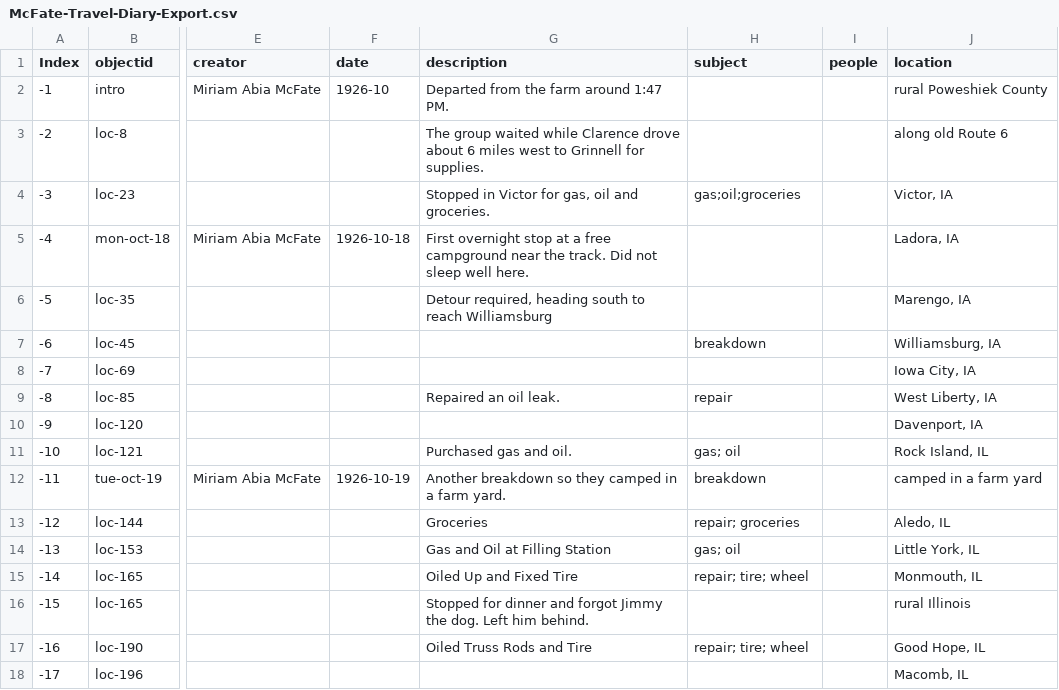
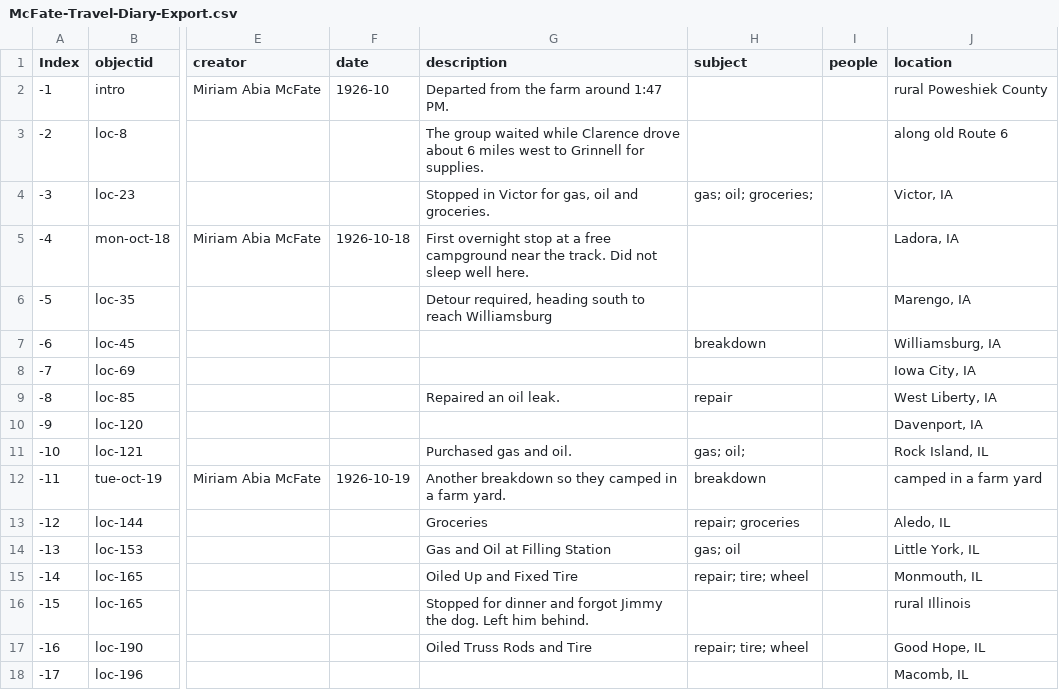
Before and after one commit to SummittDweller/1926-miriam-mcfate-journal, a CSV file: _data/McFate-Travel-Diary-Export.csv, drawn as a sheet; only a part is shown, gaps mark what is left out; the diff names each change by its address in the sheet, - before the commit and + after, or states it on an @@ line.

```diff
--- a/_data/McFate-Travel-Diary-Export.csv
+++ b/_data/McFate-Travel-Diary-Export.csv
-H4 (subject): gas;oil;groceries
+H4 (subject): gas; oil; groceries;
-H11 (subject): gas; oil
+H11 (subject): gas; oil;
```
Also changed, not shown: 3 other files.
